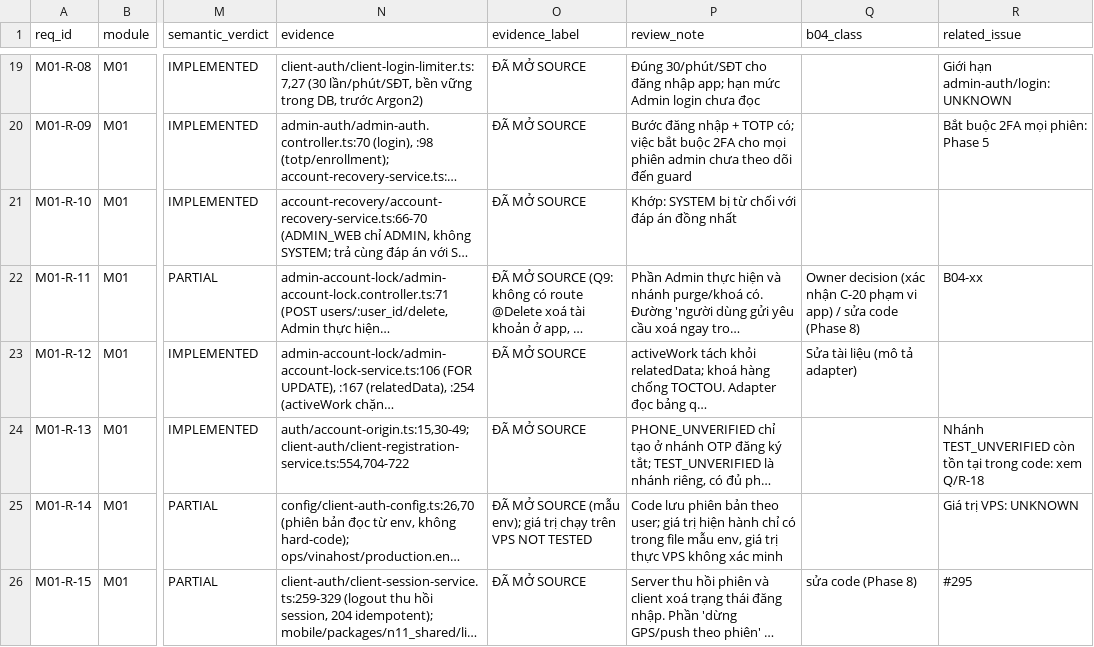
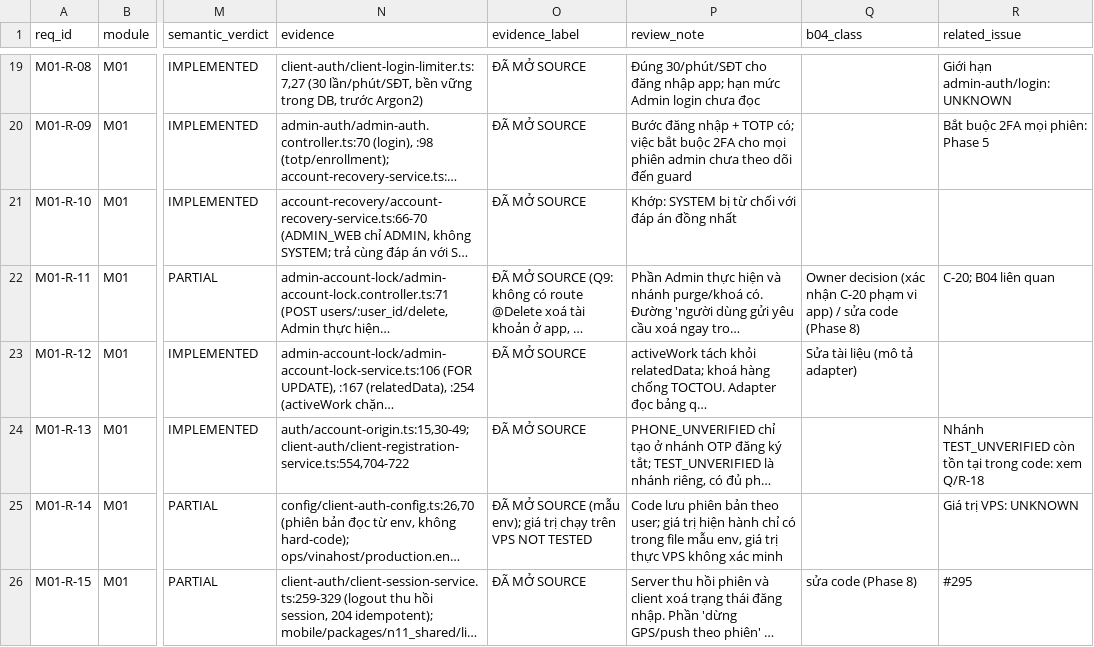
Before and after one commit to trungtn87/11ship, a CSV file: docs/review/phase3/graph-baseline-links.v2.csv, drawn as a sheet; only a part is shown, gaps mark what is left out; long unchanged cells end in …; the diff covers the shown part only; the diff names each change by its address in the sheet, - before the commit and + after, or states it on an @@ line.

```diff
--- a/docs/review/phase3/graph-baseline-links.v2.csv
+++ b/docs/review/phase3/graph-baseline-links.v2.csv
-R22 (related_issue): B04-xx
+R22 (related_issue): C-20; B04 liên quan
```
Also changed, not shown: 6 edited cells elsewhere in this file, docs/review/phase3/b00-semantic-review.csv, 5 other files.
